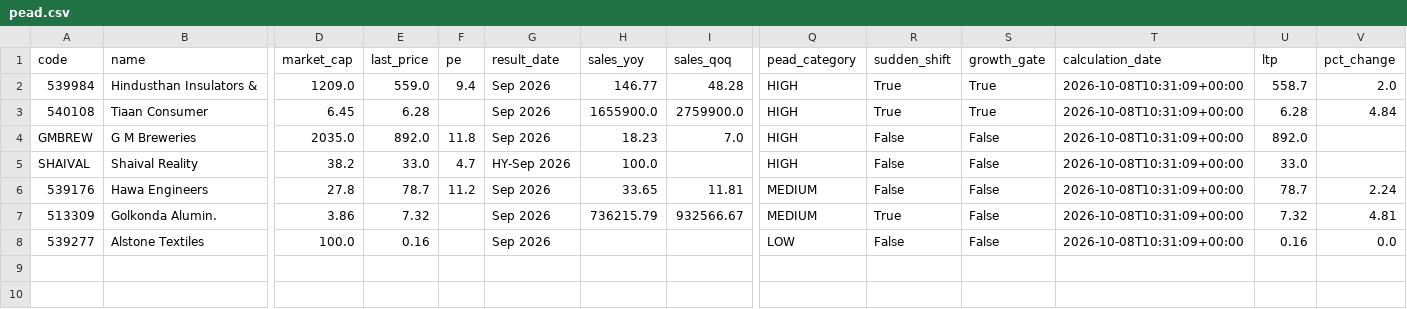
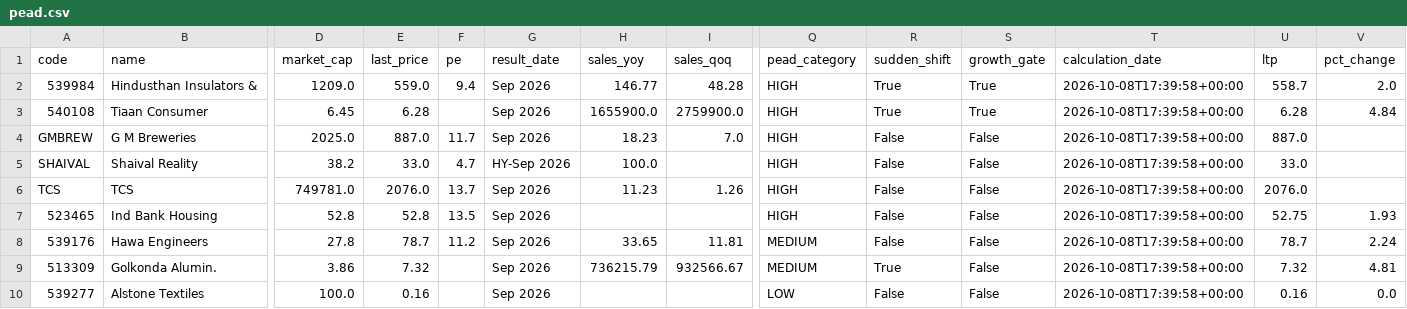
Before and after one commit to anki1007/scanX, a CSV file: docs/data/pead.csv, drawn as a sheet; only a part is shown, gaps mark what is left out; addresses are those after the commit; rows hold the shown columns only; the diff names each change by its address in the sheet, - before the commit and + after, or states it on an @@ line.

```diff
--- a/docs/data/pead.csv
+++ b/docs/data/pead.csv
-T2:T5 (calculation_date): 2026-10-08T10:31:09+00:00
+T2:T5 (calculation_date): 2026-10-08T17:39:58+00:00
-D4 (market_cap): 2035.0
+D4 (market_cap): 2025.0
-E4 (last_price): 892.0
+E4 (last_price): 887.0
-F4 (pe): 11.8
+F4 (pe): 11.7
-U4 (ltp): 892.0
+U4 (ltp): 887.0
+row 6: TCS | TCS | 749781.0 | 2076.0 | 13.7 | Sep 2026 | 11.23 | 1.26 | HIGH | False | False | 2026-10-08T17:39:58+00:00 | 2076.0
+row 7: 523465 | Ind Bank Housing | 52.8 | 52.8 | 13.5 | Sep 2026 |  |  | HIGH | False | False | 2026-10-08T17:39:58+00:00 | 52.75 | 1.93
-T8:T10 (calculation_date): 2026-10-08T10:31:09+00:00
+T8:T10 (calculation_date): 2026-10-08T17:39:58+00:00
```
Also changed, not shown: 17 other files.
